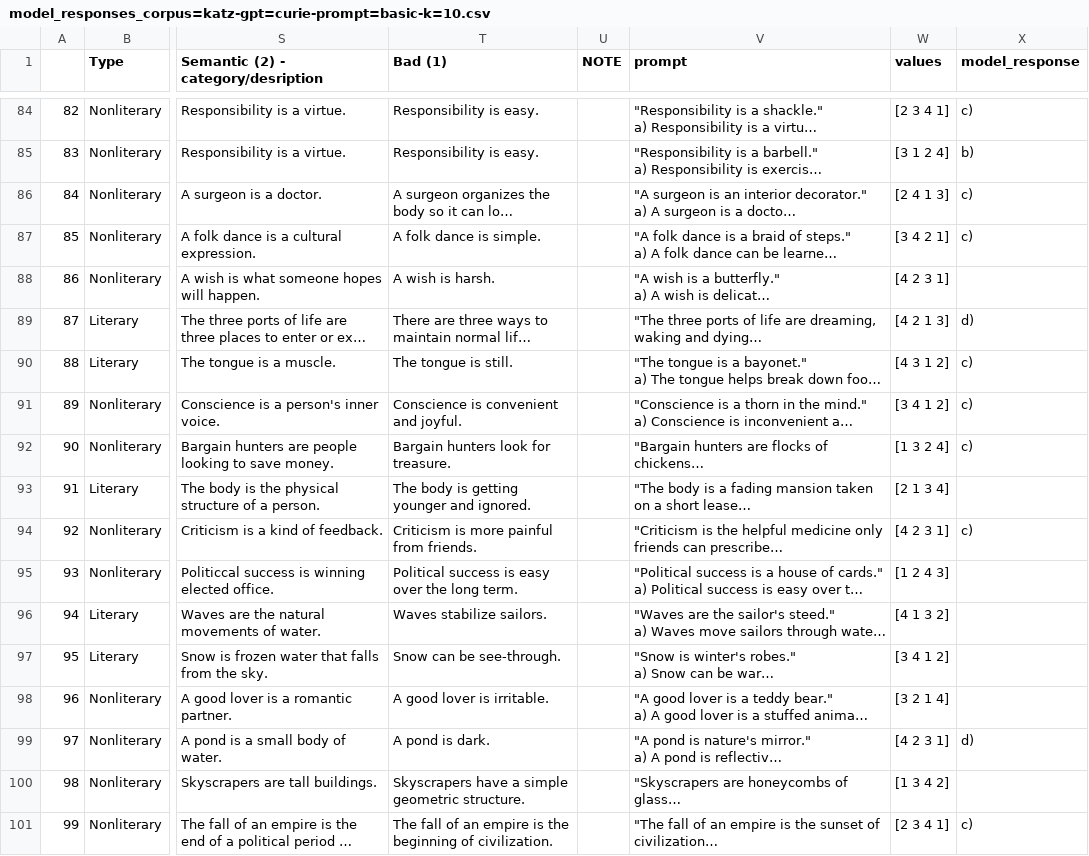
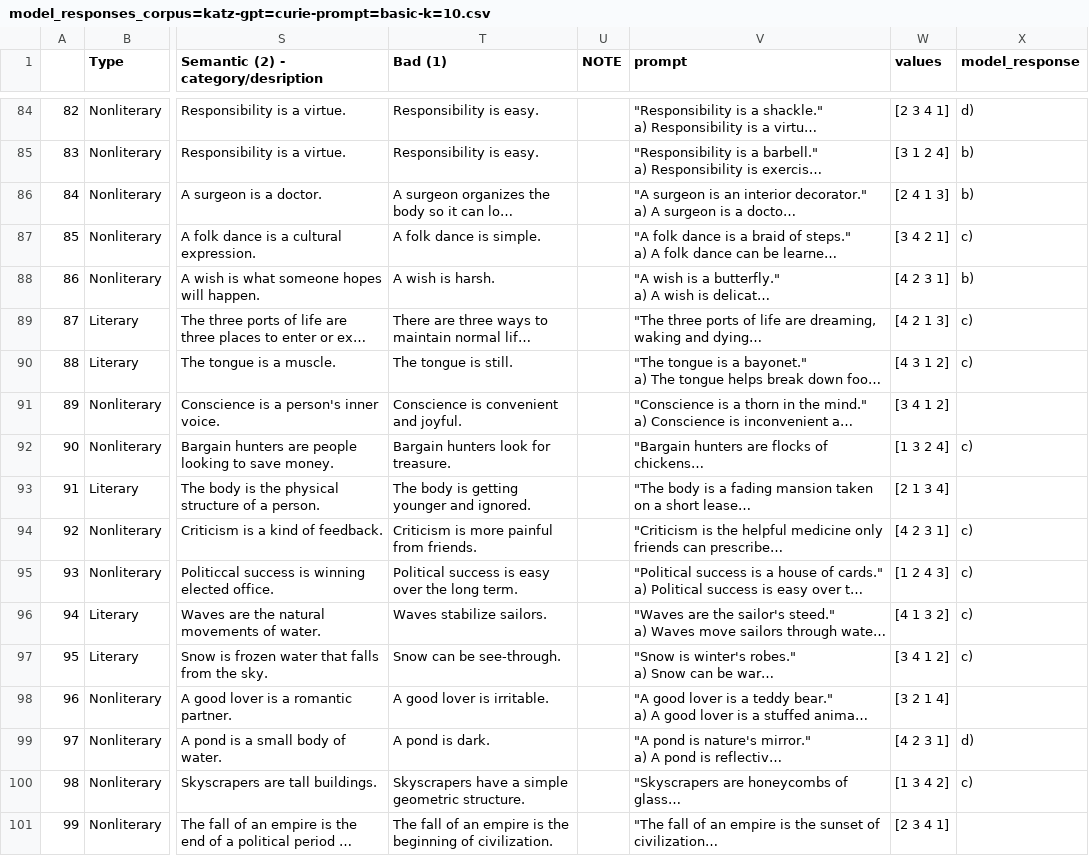
Before and after one commit to benpry/chain-pragmatics, a CSV file: data/model-outputs/model_responses_corpus=katz-gpt=curie-prompt=basic-k=10.csv, drawn as a sheet; only a part is shown, gaps mark what is left out; long unchanged cells end in …; the diff covers the shown part only; the diff names each change by its address in the sheet, - before the commit and + after, or states it on an @@ line.

```diff
--- a/data/model-outputs/model_responses_corpus=katz-gpt=curie-prompt=basic-k=10.csv
+++ b/data/model-outputs/model_responses_corpus=katz-gpt=curie-prompt=basic-k=10.csv
-X84 (model_response): c)
+X84 (model_response): d)
-X86 (model_response): c)
+X86 (model_response): b)
-X88 (model_response): (empty)
+X88 (model_response): b)
-X89 (model_response): d)
+X89 (model_response): c)
-X91 (model_response): c)
+X91 (model_response): (empty)
-X95:X97 (model_response): (empty)
+X95:X97 (model_response): c)
-X100 (model_response): (empty)
+X100 (model_response): c)
-X101 (model_response): c)
+X101 (model_response): (empty)
```
Also changed, not shown: 54 edited cells elsewhere in this file, data/prompts/katz/train-rationales.csv, 11 other files.
